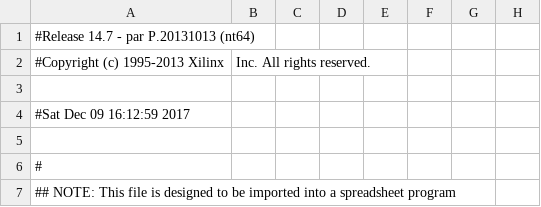
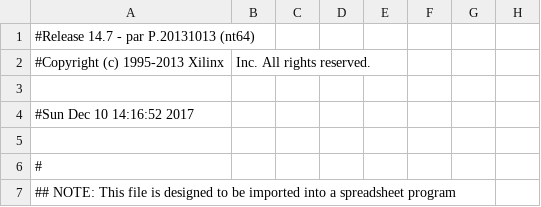
Before and after one commit to Luichang/Digital-Hardware-Design, a CSV file: Stopuhr/Working/top_pad.csv, drawn as a sheet; only a part is shown; the diff names each change by its address in the sheet, - before the commit and + after, or states it on an @@ line.

```diff
--- a/Stopuhr/Working/top_pad.csv
+++ b/Stopuhr/Working/top_pad.csv
-A4: #Sat Dec 09 16:12:59 2017
+A4: #Sun Dec 10 14:16:52 2017
```
Also changed, not shown: 41 other files.
